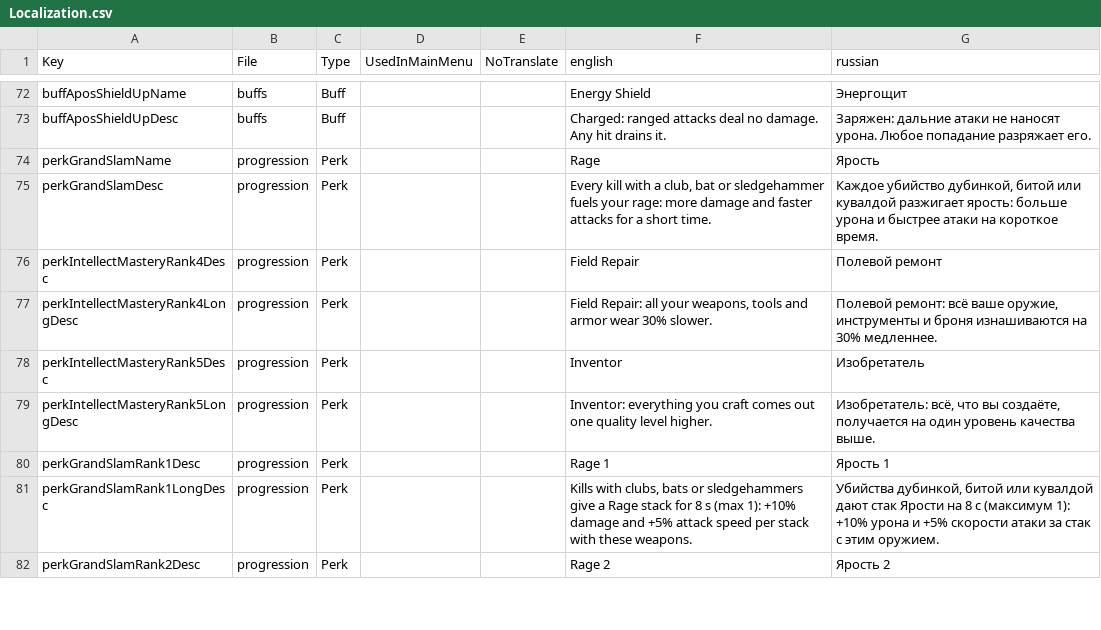
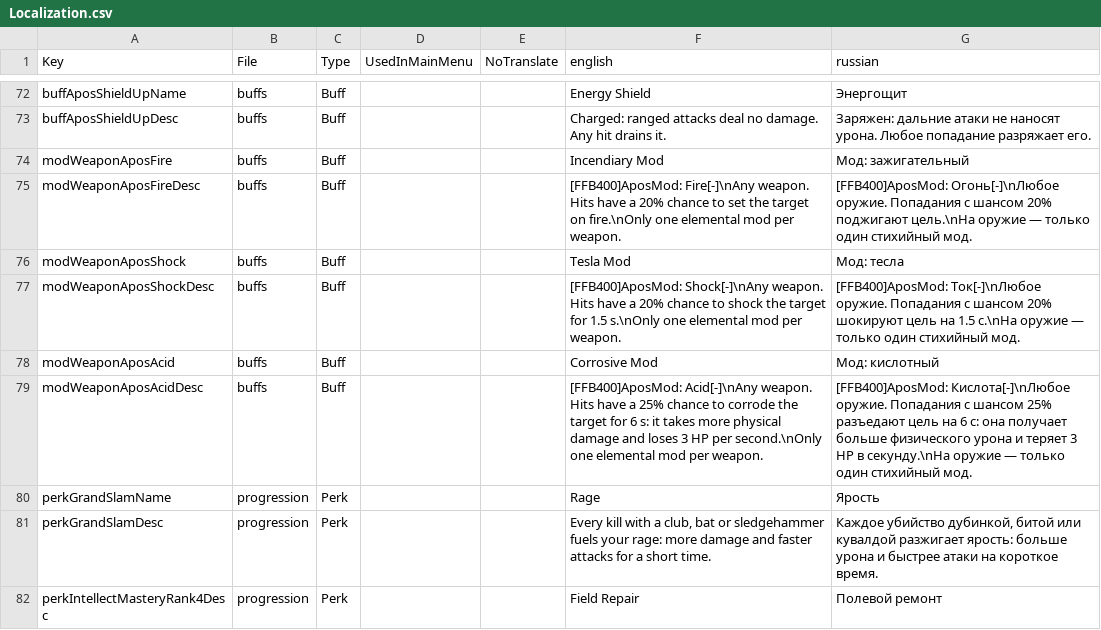
Before and after one commit to TheApos/AposMod, a CSV file: Config/Localization.csv, drawn as a sheet; only a part is shown, gaps mark what is left out; the shorter side is filled out with more unchanged rows.

```diff
--- a/Config/Localization.csv
+++ b/Config/Localization.csv
@@ -73,2 +73,8 @@ buffAposShieldUpName,buffs,Buff,,,"Energy Shield","Энергощит"
 buffAposShieldUpDesc,buffs,Buff,,,"Charged: ranged attacks deal no damage. Any hit drains it.","Заряжен: дальние атаки не наносят урона. Любое попадание разряжает его."
+modWeaponAposFire,buffs,Buff,,,"Incendiary Mod","Мод: зажигательный"
+modWeaponAposFireDesc,buffs,Buff,,,"[FFB400]AposMod: Fire[-]\nAny weapon. Hits have a 20% chance to set the target on fire.\nOnly one elemental mod per weapon.","[FFB400]AposMod: Огонь[-]\nЛюбое оружие. Попадания с шансом 20% поджигают цель.\nНа оружие — только один стихийный мод."
+modWeaponAposShock,buffs,Buff,,,"Tesla Mod","Мод: тесла"
+modWeaponAposShockDesc,buffs,Buff,,,"[FFB400]AposMod: Shock[-]\nAny weapon. Hits have a 20% chance to shock the target for 1.5 s.\nOnly one elemental mod per weapon.","[FFB400]AposMod: Ток[-]\nЛюбое оружие. Попадания с шансом 20% шокируют цель на 1.5 с.\nНа оружие — только один стихийный мод."
+modWeaponAposAcid,buffs,Buff,,,"Corrosive Mod","Мод: кислотный"
+modWeaponAposAcidDesc,buffs,Buff,,,"[FFB400]AposMod: Acid[-]\nAny weapon. Hits have a 25% chance to corrode the target for 6 s: it takes more physical damage and loses 3 HP per second.\nOnly one elemental mod per weapon.","[FFB400]AposMod: Кислота[-]\nЛюбое оружие. Попадания с шансом 25% разъедают цель на 6 с: она получает больше физического урона и теряет 3 HP в секунду.\nНа оружие — только один стихийный мод."
 perkGrandSlamName,progression,Perk,,,"Rage","Ярость"
```
Also changed, not shown: 4 other files.
